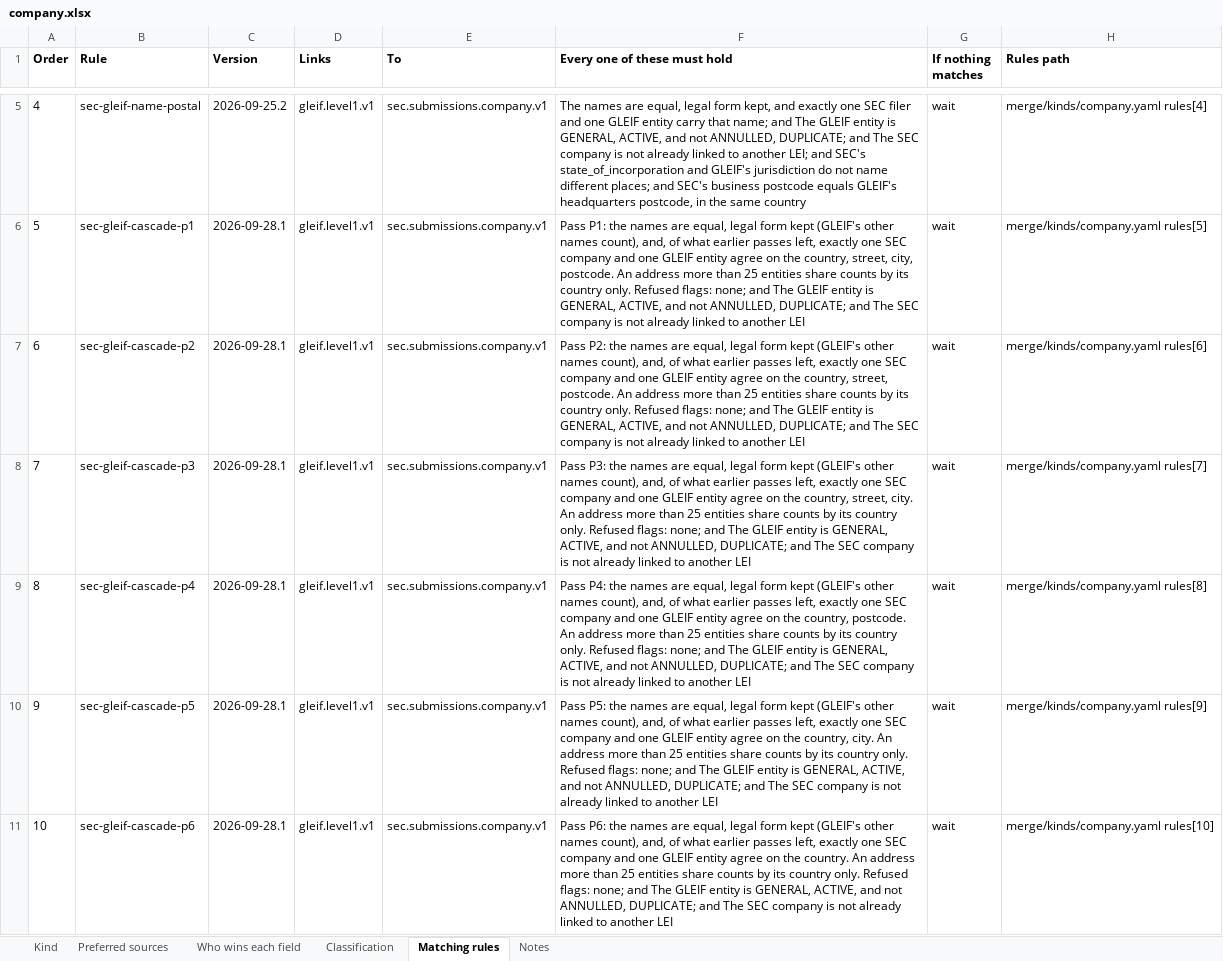
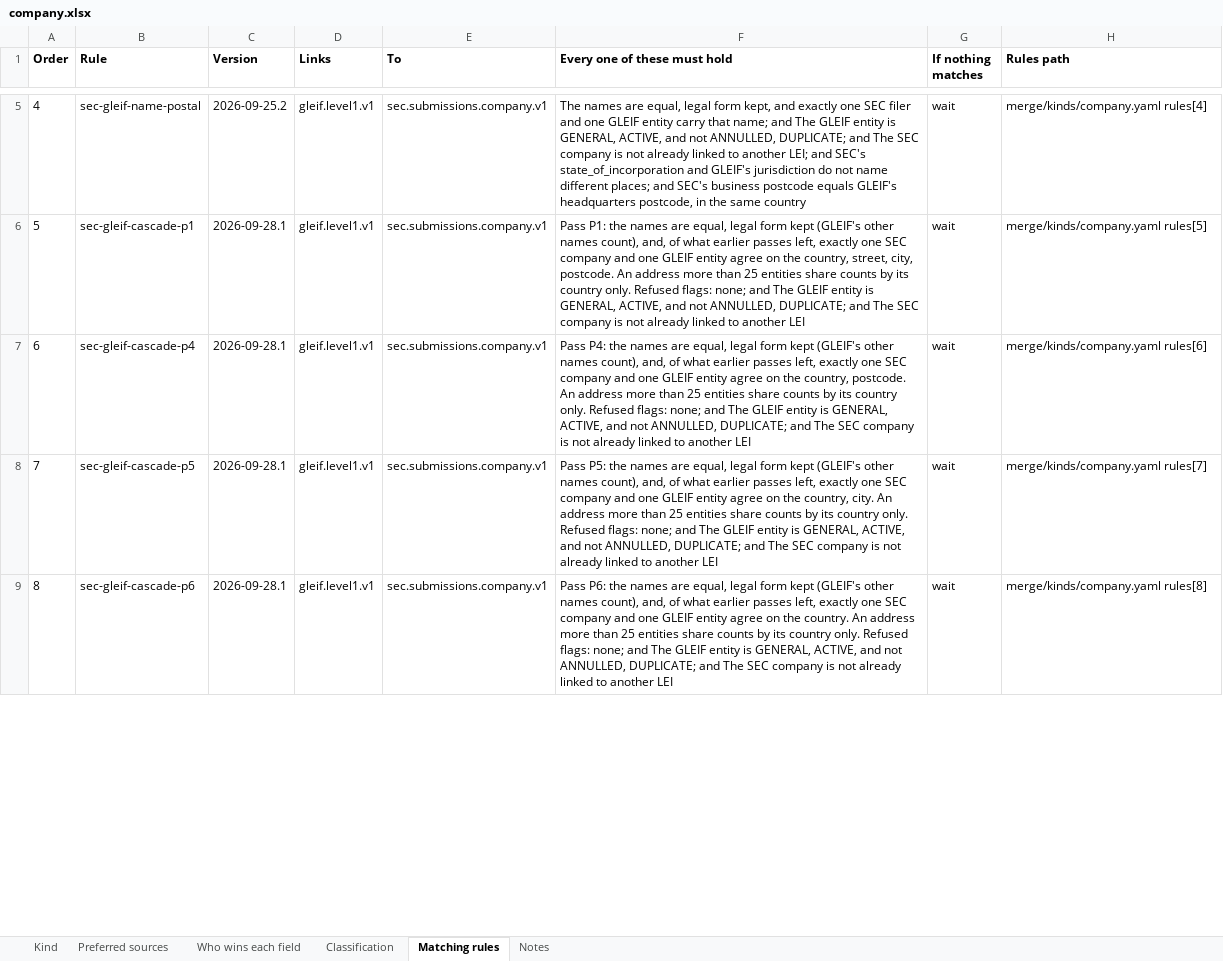
Before and after one commit to paulananth/edgartools-platform, an Excel workbook: rules/merge/kinds/company.xlsx, sheet Matching rules, drawn as a sheet; only a part is shown, gaps mark what is left out; values as stored, in another font and other column widths than the file's, no borders; removed rows and columns are numbered as before the commit, all else as after; the diff covers the shown part only; the diff names each change by its address in the sheet, - before the commit and + after, or states it on an @@ line.

```diff
--- a/rules/merge/kinds/company.xlsx (sheet Matching rules)
+++ b/rules/merge/kinds/company.xlsx (sheet Matching rules)
-row 7: 6 | sec-gleif-cascade-p2 | 2026-09-28.1 | gleif.level1.v1 | sec.submissions.company.v1 | Pass P2: the names are equal, legal form kept (GLEIF's other names count), and, of what earlier passes left, exactly one SEC company and one GLEIF entity agree on the country, street, postcode. An address more than 25 entities share counts by its country only. Refused flags: none; and The GLEIF entity is GENERAL, ACTIVE, and not ANNULLED, DUPLICATE; and The SEC company is not already linked to another LEI | wait | merge/kinds/company.yaml rules[6]
-row 8: 7 | sec-gleif-cascade-p3 | 2026-09-28.1 | gleif.level1.v1 | sec.submissions.company.v1 | Pass P3: the names are equal, legal form kept (GLEIF's other names count), and, of what earlier passes left, exactly one SEC company and one GLEIF entity agree on the country, street, city. An address more than 25 entities share counts by its country only. Refused flags: none; and The GLEIF entity is GENERAL, ACTIVE, and not ANNULLED, DUPLICATE; and The SEC company is not already linked to another LEI | wait | merge/kinds/company.yaml rules[7]
@@ column A (Order) renumbered from row 7 down @@
-H7 (Rules path): merge/kinds/company.yaml rules[8]
+H7 (Rules path): merge/kinds/company.yaml rules[6]
-H8 (Rules path): merge/kinds/company.yaml rules[9]
+H8 (Rules path): merge/kinds/company.yaml rules[7]
-H9 (Rules path): merge/kinds/company.yaml rules[10]
+H9 (Rules path): merge/kinds/company.yaml rules[8]
```
Also changed, not shown: 5 edited cells elsewhere in this sheet, 10 other files.
